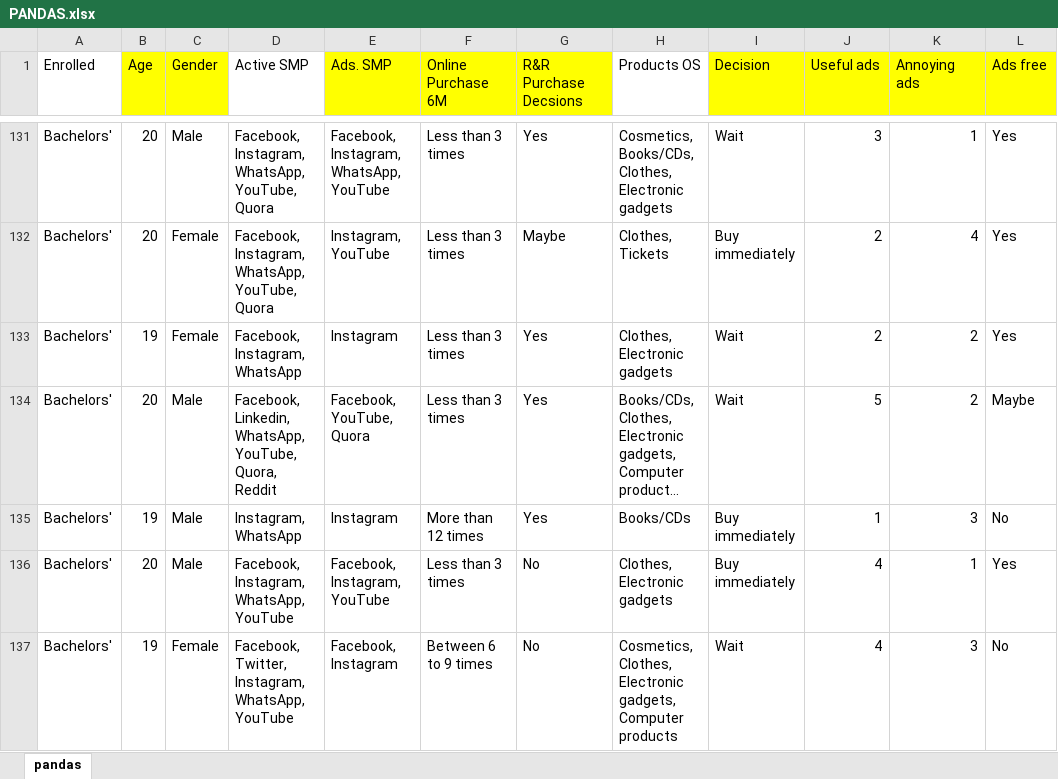
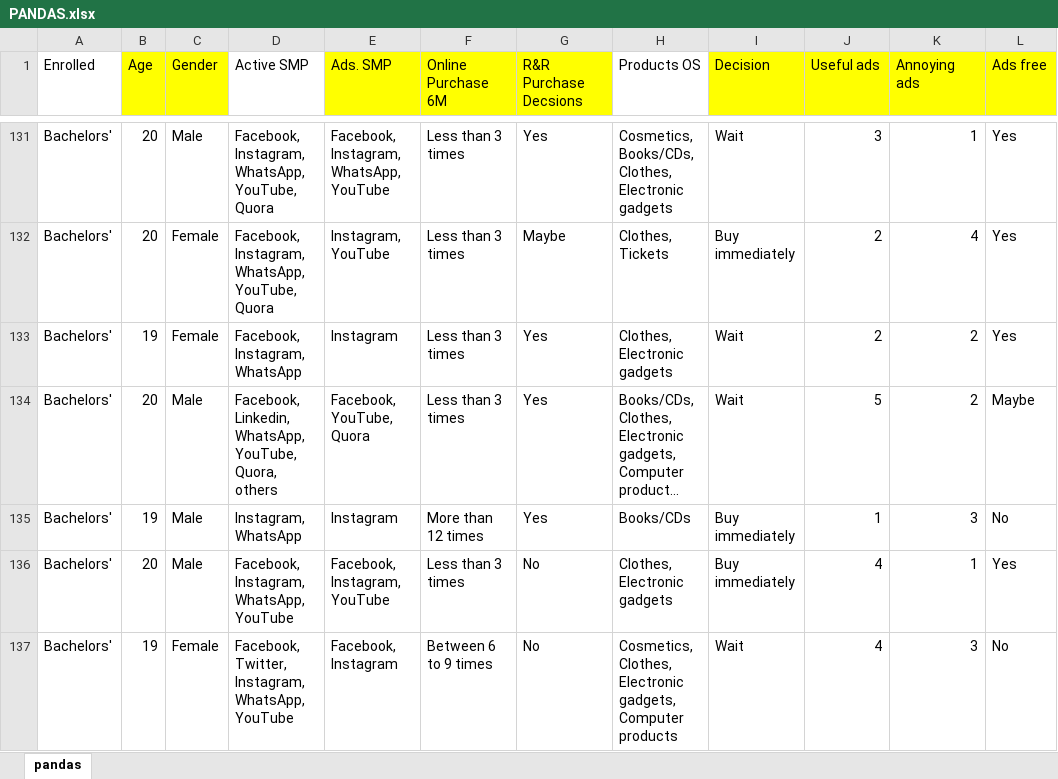
Before and after one commit to SuyashaaR/PSR, an Excel workbook: PANDAS.xlsx, sheet pandas, drawn as a sheet; only a part is shown, gaps mark what is left out; long unchanged cells end in …; values as stored, in another font and other column widths than the file's, no borders; the diff covers the shown part only; the diff names each change by its address in the sheet, - before the commit and + after, or states it on an @@ line.

```diff
--- a/PANDAS.xlsx (sheet pandas)
+++ b/PANDAS.xlsx (sheet pandas)
-D134 (Active SMP): …YouTube, Quora, Reddit
+D134 (Active SMP): …YouTube, Quora, others
```
Also changed, not shown: 6 edited cells elsewhere in this sheet.
